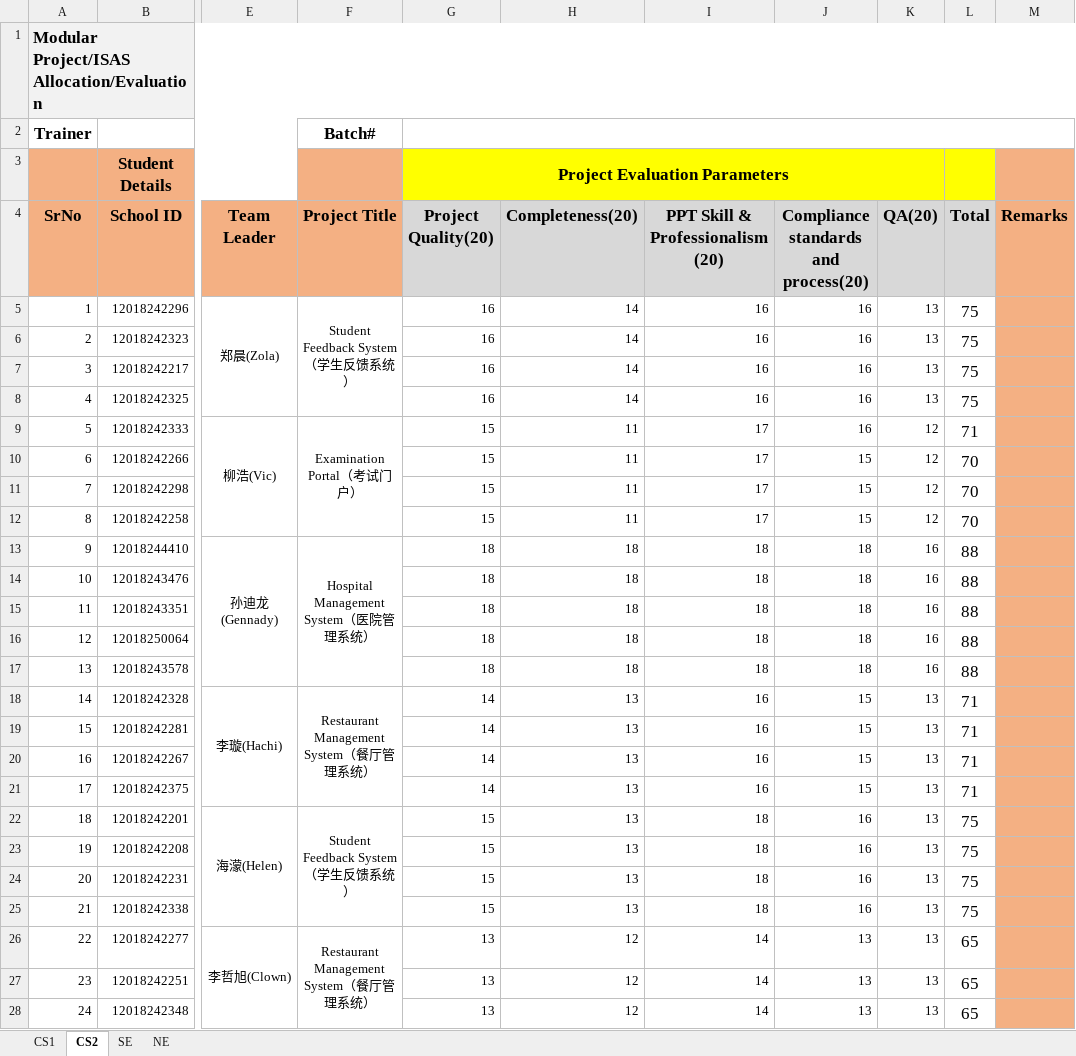
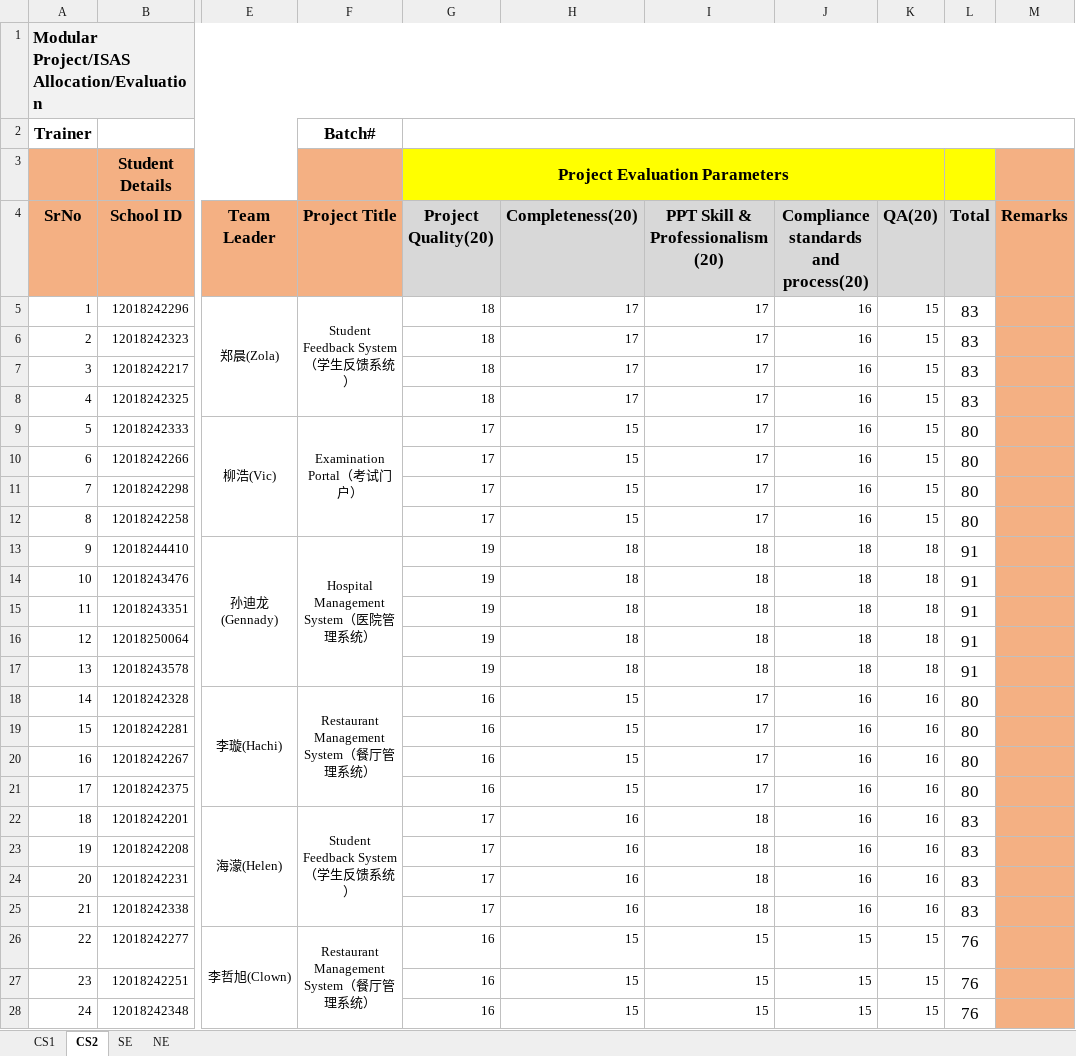
Before and after one commit to niit-nxu/Sept-2020---Jan-2021, an Excel workbook: Grade 2018/ProjectScores/NIIT-Project-Score-YC-2018.xlsx, sheet CS2, drawn as a sheet; only a part is shown, gaps mark what is left out; values as stored, in another font and other column widths than the file's, no borders; charts and pictures not drawn; the diff covers the shown part only; the diff names each change by its address in the sheet, - before the commit and + after, or states it on an @@ line.

Commit message:
PPT和项目成绩。

```diff
--- a/Grade 2018/ProjectScores/NIIT-Project-Score-YC-2018.xlsx (sheet CS2)
+++ b/Grade 2018/ProjectScores/NIIT-Project-Score-YC-2018.xlsx (sheet CS2)
-G5:G8 (Project Quality(20)): 16
+G5:G8 (Project Quality(20)): 18
-H5:H8 (Completeness(20)): 14
+H5:H8 (Completeness(20)): 17
-I5:I8 (PPT Skill & Professionalism (20)): 16
+I5:I8 (PPT Skill & Professionalism (20)): 17
-K5:K8 (QA(20)): 13
+K5:K8 (QA(20)): 15
-L5:L8 (Total): 75
+L5:L8 (Total): 83
-G9:G12 (Project Quality(20)): 15
+G9:G12 (Project Quality(20)): 17
-H9:H12 (Completeness(20)): 11
+H9:H12 (Completeness(20)): 15
-K9:K12 (QA(20)): 12
+K9:K12 (QA(20)): 15
-L9 (Total): 71
+L9 (Total): 80
-J10:J12: 15
+J10:J12: 16
-L10:L12 (Total): 70
+L10:L12 (Total): 80
-G13:G17 (Project Quality(20)): 18
+G13:G17 (Project Quality(20)): 19
-K13:K17 (QA(20)): 16
+K13:K17 (QA(20)): 18
-L13:L17 (Total): 88
+L13:L17 (Total): 91
-G18:G21 (Project Quality(20)): 14
+G18:G21 (Project Quality(20)): 16
-H18:H21 (Completeness(20)): 13
+H18:H21 (Completeness(20)): 15
-I18:I21 (PPT Skill & Professionalism (20)): 16
+I18:I21 (PPT Skill & Professionalism (20)): 17
-J18:J21: 15
+J18:J21: 16
-K18:K25 (QA(20)): 13
+K18:K25 (QA(20)): 16
-L18:L21 (Total): 71
+L18:L21 (Total): 80
-G22:G25 (Project Quality(20)): 15
+G22:G25 (Project Quality(20)): 17
-H22:H25 (Completeness(20)): 13
+H22:H25 (Completeness(20)): 16
-L22:L25 (Total): 75
+L22:L25 (Total): 83
-G26:G28 (Project Quality(20)): 13
+G26:G28 (Project Quality(20)): 16
-H26:H28 (Completeness(20)): 12
+H26:H28 (Completeness(20)): 15
-I26:I28 (PPT Skill & Professionalism (20)): 14
+I26:I28 (PPT Skill & Professionalism (20)): 15
-J26:J28: 13
+J26:J28: 15
-K26:K28 (QA(20)): 13
+K26:K28 (QA(20)): 15
-L26:L28 (Total): 65
+L26:L28 (Total): 76
```
Also changed, not shown: 112 edited cells elsewhere in this sheet, sheet CS1.
